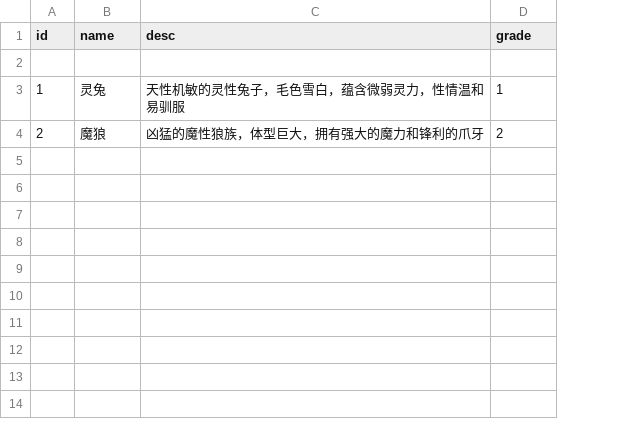
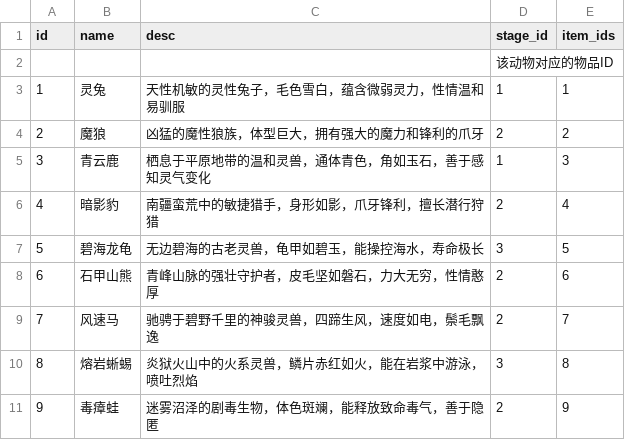
Before and after one commit to 4thfever/cultivation-world-simulator, a CSV file: static/game_configs/animal.csv, drawn as a sheet; the diff names each change by its address in the sheet, - before the commit and + after, or states it on an @@ line.

Commit message:
finish animal and plants

```diff
--- a/static/game_configs/animal.csv
+++ b/static/game_configs/animal.csv
+column E (item_ids), rows 3-4: 1 | 2
-D1: grade
+D1: stage_id
-D2 (stage_id): (empty)
+D2 (stage_id): 该动物对应的物品ID
+row 5: 3 | 青云鹿 | 栖息于平原地带的温和灵兽，通体青色，角如玉石，善于感知灵气变化 | 1 | 3
+row 6: 4 | 暗影豹 | 南疆蛮荒中的敏捷猎手，身形如影，爪牙锋利，擅长潜行狩猎 | 2 | 4
+row 7: 5 | 碧海龙龟 | 无边碧海的古老灵兽，龟甲如碧玉，能操控海水，寿命极长 | 3 | 5
+row 8: 6 | 石甲山熊 | 青峰山脉的强壮守护者，皮毛坚如磐石，力大无穷，性情憨厚 | 2 | 6
+row 9: 7 | 风速马 | 驰骋于碧野千里的神骏灵兽，四蹄生风，速度如电，鬃毛飘逸 | 2 | 7
+row 10: 8 | 熔岩蜥蜴 | 炎狱火山中的火系灵兽，鳞片赤红如火，能在岩浆中游泳，喷吐烈焰 | 3 | 8
+row 11: 9 | 毒瘴蛙 | 迷雾沼泽的剧毒生物，体色斑斓，能释放致命毒气，善于隐匿 | 2 | 9
```
Also changed, not shown: static/game_configs/item.csv, static/game_configs/normal_region.csv, 12 other files.
